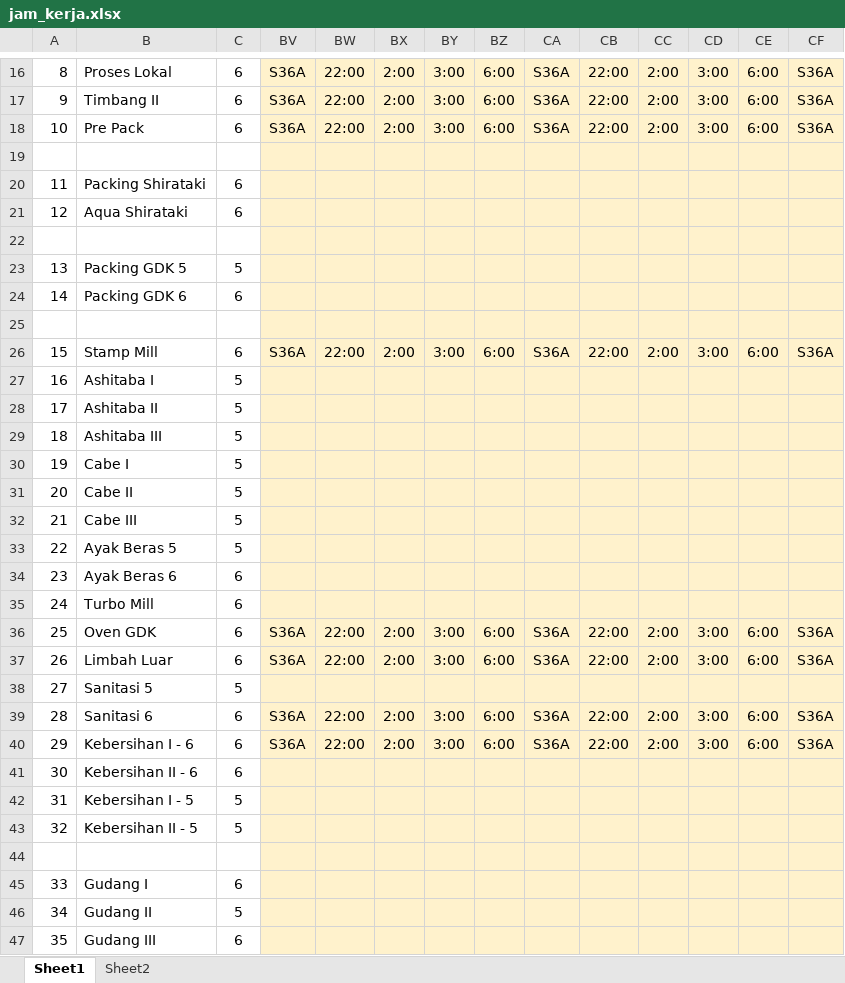
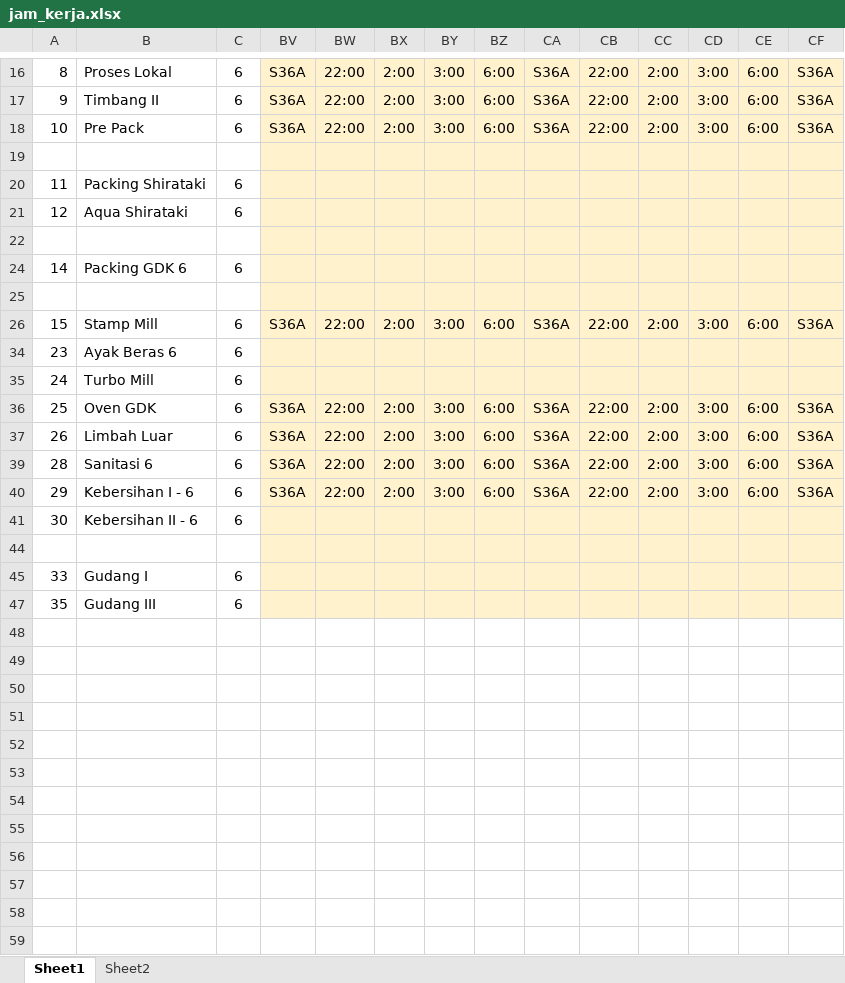
Before and after one commit to ambicopayroll/ambico2, an Excel workbook: jam_kerja.xlsx, sheet Sheet1, drawn as a sheet; only a part is shown, gaps mark what is left out; values as stored, in another font and other column widths than the file's, no borders; rows hold the shown columns only; the diff names each change by its address in the sheet, - before the commit and + after, or states it on an @@ line.

Commit message:
5:45 AM 3/26/2017
update tabel jadwal kerja

```diff
--- a/jam_kerja.xlsx (sheet Sheet1)
+++ b/jam_kerja.xlsx (sheet Sheet1)
@@ row 23 hidden: 13 | Packing GDK 5 | 5 @@
@@ row 27 hidden: 16 | Ashitaba I | 5 @@
@@ row 28 hidden: 17 | Ashitaba II | 5 @@
@@ row 29 hidden: 18 | Ashitaba III | 5 @@
@@ row 30 hidden: 19 | Cabe I | 5 @@
@@ row 31 hidden: 20 | Cabe II | 5 @@
@@ row 32 hidden: 21 | Cabe III | 5 @@
@@ row 33 hidden: 22 | Ayak Beras 5 | 5 @@
@@ row 38 hidden: 27 | Sanitasi 5 | 5 @@
@@ row 42 hidden: 31 | Kebersihan I - 5 | 5 @@
@@ row 43 hidden: 32 | Kebersihan II - 5 | 5 @@
@@ row 46 hidden: 34 | Gudang II | 5 @@
```
Also changed, not shown: 1 other file.
